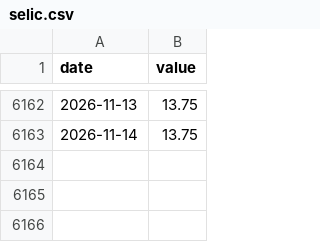
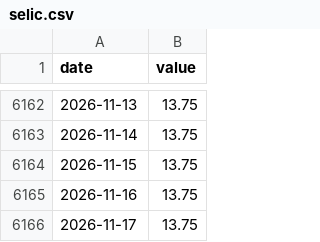
Before and after one commit to FelipeYabiko/indicadores-br, a CSV file: data/selic.csv, drawn as a sheet; only a part is shown, gaps mark what is left out; the diff names each change by its address in the sheet, - before the commit and + after, or states it on an @@ line.

```diff
--- a/data/selic.csv
+++ b/data/selic.csv
+row 6164: 2026-11-15 | 13.75
+row 6165: 2026-11-16 | 13.75
+row 6166: 2026-11-17 | 13.75
```
Also changed, not shown: data/dolar.csv.
